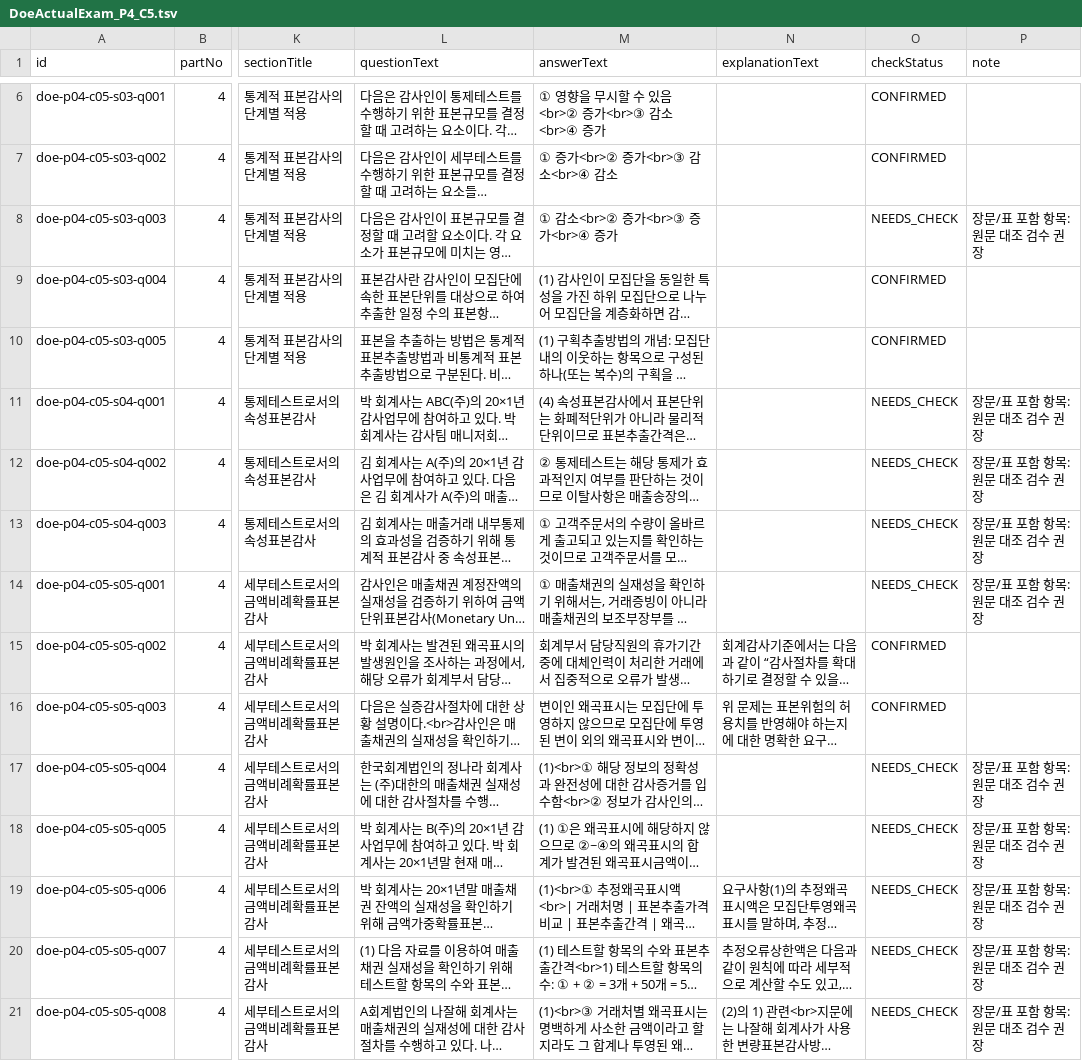
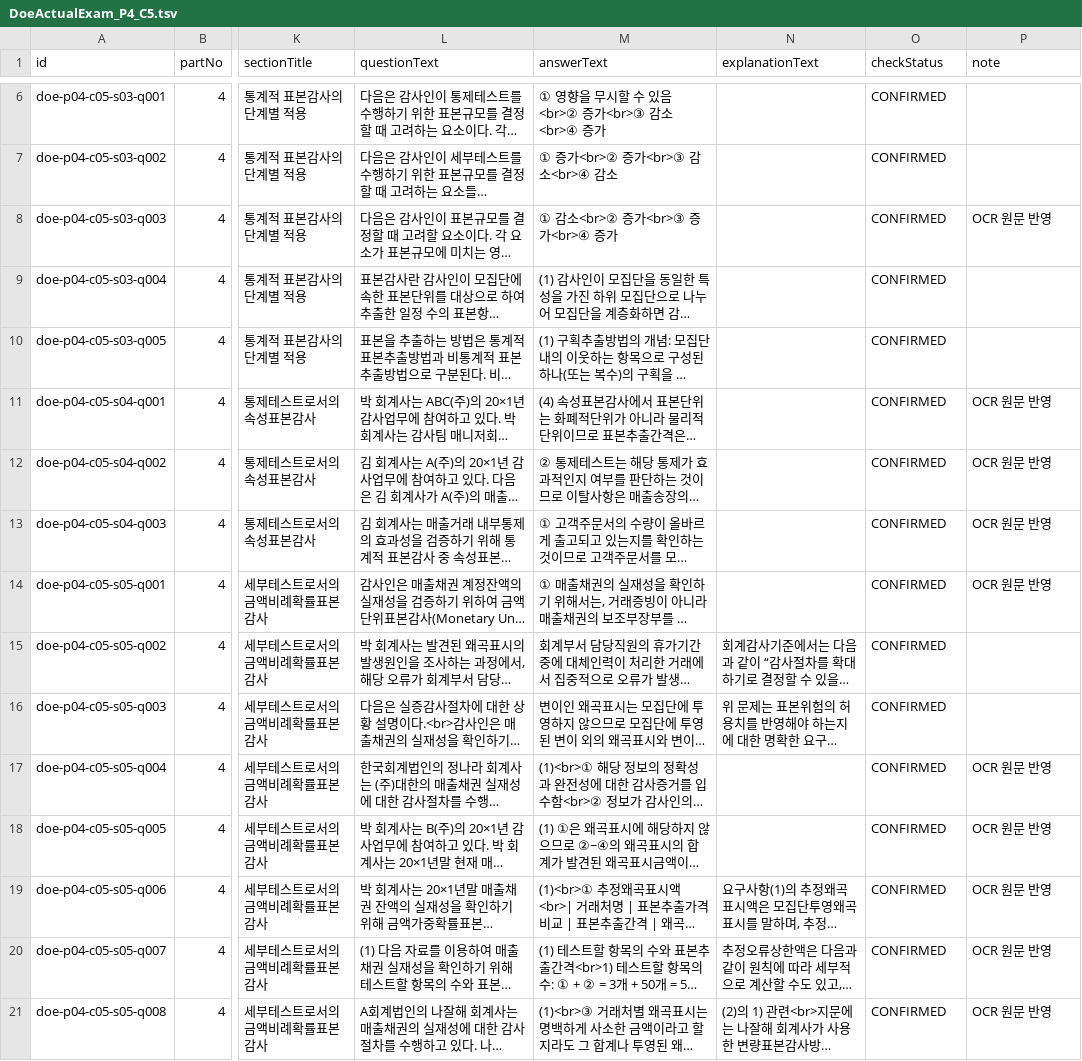
Before and after one commit to hotcoldwater/AuditNote, a TSV file: data/DoeActualExam_P4_C5.tsv, drawn as a sheet; only a part is shown, gaps mark what is left out; long unchanged cells end in …; the diff names each change by its address in the sheet, - before the commit and + after, or states it on an @@ line.

```diff
--- a/data/DoeActualExam_P4_C5.tsv
+++ b/data/DoeActualExam_P4_C5.tsv
-O8 (checkStatus): NEEDS_CHECK
+O8 (checkStatus): CONFIRMED
-P8 (note): 장문/표 포함 항목: 원문 대조 검수 권장
+P8 (note): OCR 원문 반영
-O11:O14 (checkStatus): NEEDS_CHECK
+O11:O14 (checkStatus): CONFIRMED
-P11:P14 (note): 장문/표 포함 항목: 원문 대조 검수 권장
+P11:P14 (note): OCR 원문 반영
-O17:O21 (checkStatus): NEEDS_CHECK
+O17:O21 (checkStatus): CONFIRMED
-P17:P21 (note): 장문/표 포함 항목: 원문 대조 검수 권장
+P17:P21 (note): OCR 원문 반영
```
Also changed, not shown: data/DoeActualExam_P1_C3.tsv, data/DoeActualExam_P4_C1.tsv, 15 other files.
